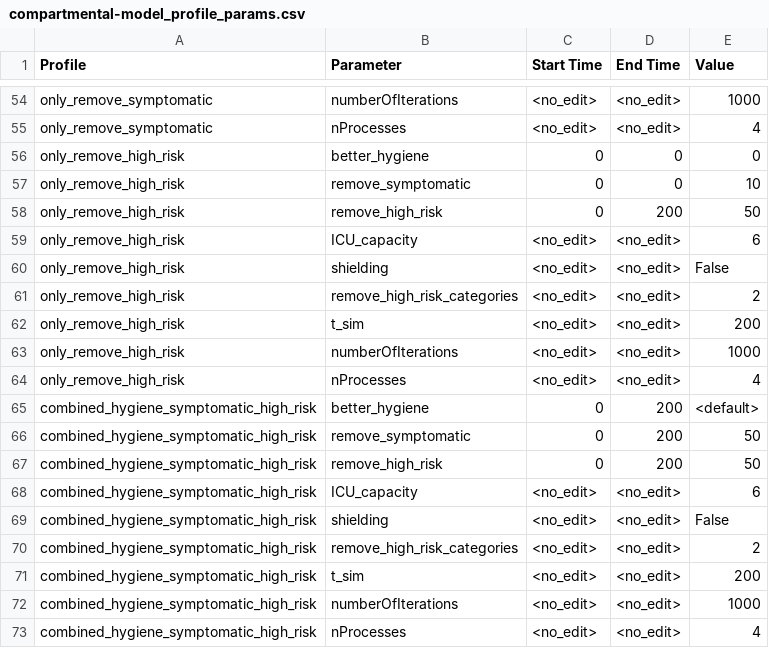
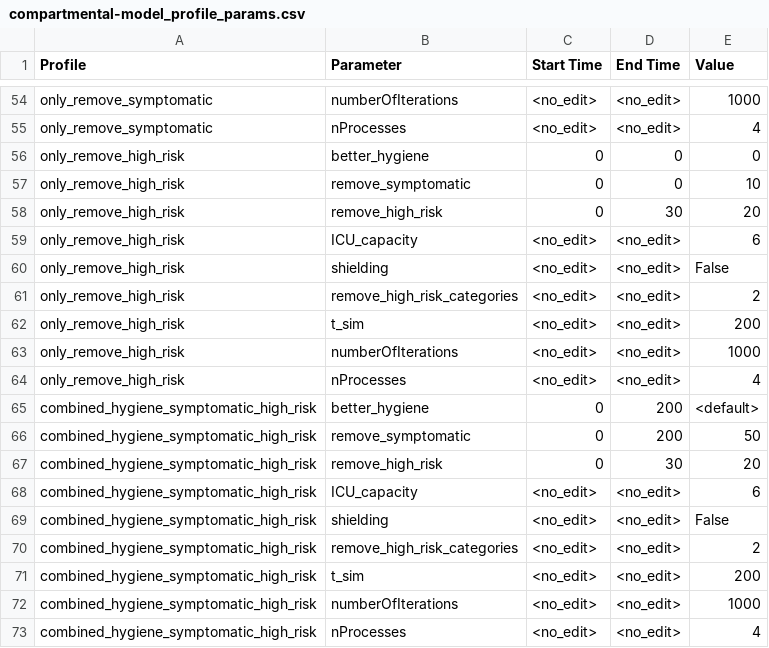
Before and after one commit to AIforGoodSimulator/model-server, a CSV file: fs/params/compartmental-model_profile_params.csv, drawn as a sheet; only a part is shown, gaps mark what is left out.

Commit message:
Change the profiles for message 5 so everything could run

```diff
--- a/fs/params/compartmental-model_profile_params.csv
+++ b/fs/params/compartmental-model_profile_params.csv
@@ -57,3 +57,3 @@ only_remove_high_risk,better_hygiene,0,0,0
 only_remove_high_risk,remove_symptomatic,0,0,10
-only_remove_high_risk,remove_high_risk,0,200,50
+only_remove_high_risk,remove_high_risk,0,30,20
 only_remove_high_risk,ICU_capacity,<no_edit>,<no_edit>,6
@@ -66,3 +66,3 @@ combined_hygiene_symptomatic_high_risk,better_hygiene,0,200,<default>
 combined_hygiene_symptomatic_high_risk,remove_symptomatic,0,200,50
-combined_hygiene_symptomatic_high_risk,remove_high_risk,0,200,50
+combined_hygiene_symptomatic_high_risk,remove_high_risk,0,30,20
 combined_hygiene_symptomatic_high_risk,ICU_capacity,<no_edit>,<no_edit>,6
```
